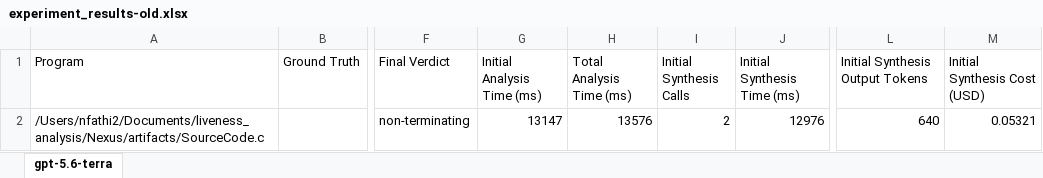
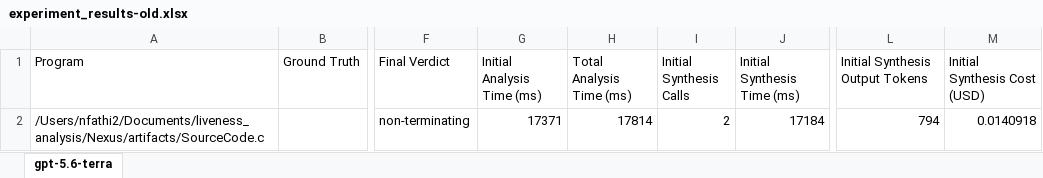
Before and after one commit to negarfathi/Nexus, an Excel workbook: experiment_results-old.xlsx, sheet gpt-5.6-terra, drawn as a sheet; only a part is shown, gaps mark what is left out; values as stored, in another font and other column widths than the file's, no borders; the diff names each change by its address in the sheet, - before the commit and + after, or states it on an @@ line.

```diff
--- a/experiment_results-old.xlsx (sheet gpt-5.6-terra)
+++ b/experiment_results-old.xlsx (sheet gpt-5.6-terra)
-G2 (Initial Analysis Time (ms)): 13147
+G2 (Initial Analysis Time (ms)): 17371
-H2 (Total Analysis Time (ms)): 13576
+H2 (Total Analysis Time (ms)): 17814
-J2 (Initial Synthesis Time (ms)): 12976
+J2 (Initial Synthesis Time (ms)): 17184
-L2 (Initial Synthesis Output Tokens): 640
+L2 (Initial Synthesis Output Tokens): 794
-M2 (Initial Synthesis Cost (USD)): 0.05321
+M2 (Initial Synthesis Cost (USD)): 0.0140918
```
Also changed, not shown: 10 other files.
